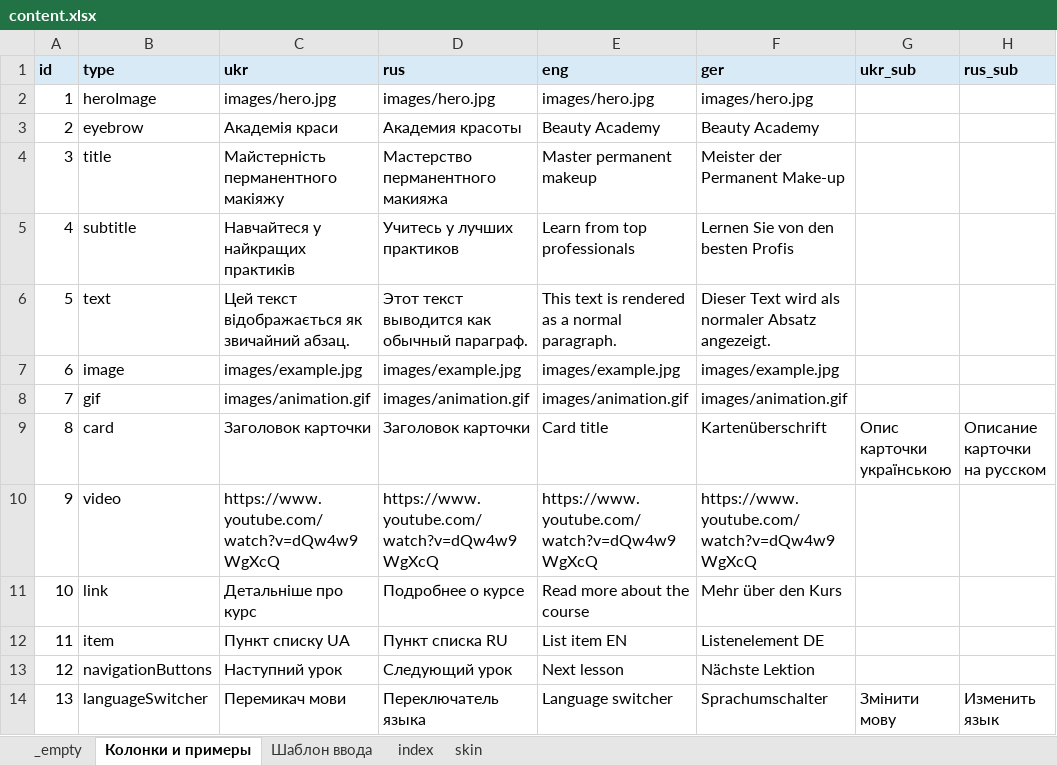
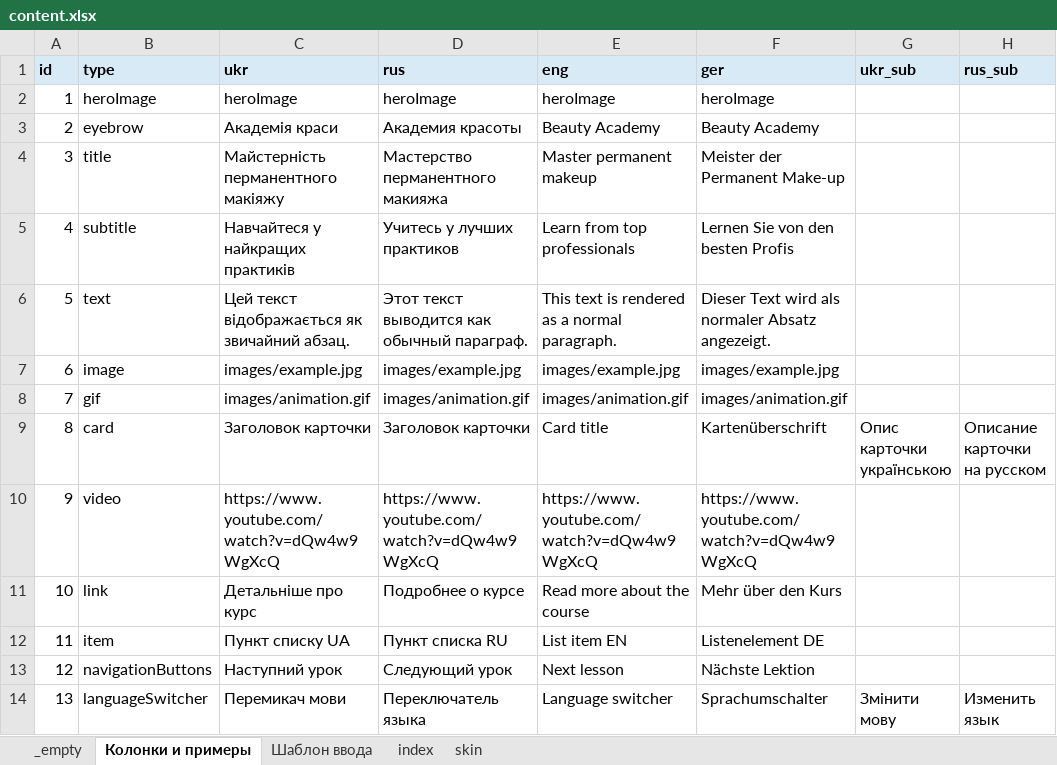
Before and after one commit to EugeneRusinsh1991/namipmu_app, an Excel workbook: src/content/content.xlsx, sheet Колонки и примеры, drawn as a sheet; only a part is shown; values as stored, in another font and other column widths than the file's, no borders; the diff names each change by its address in the sheet, - before the commit and + after, or states it on an @@ line.

```diff
--- a/src/content/content.xlsx (sheet Колонки и примеры)
+++ b/src/content/content.xlsx (sheet Колонки и примеры)
-C2 (ukr): images/hero.jpg
+C2 (ukr): heroImage
-D2 (rus): images/hero.jpg
+D2 (rus): heroImage
-E2 (eng): images/hero.jpg
+E2 (eng): heroImage
-F2 (ger): images/hero.jpg
+F2 (ger): heroImage
```
Also changed, not shown: sheet skin, 3 other files.
